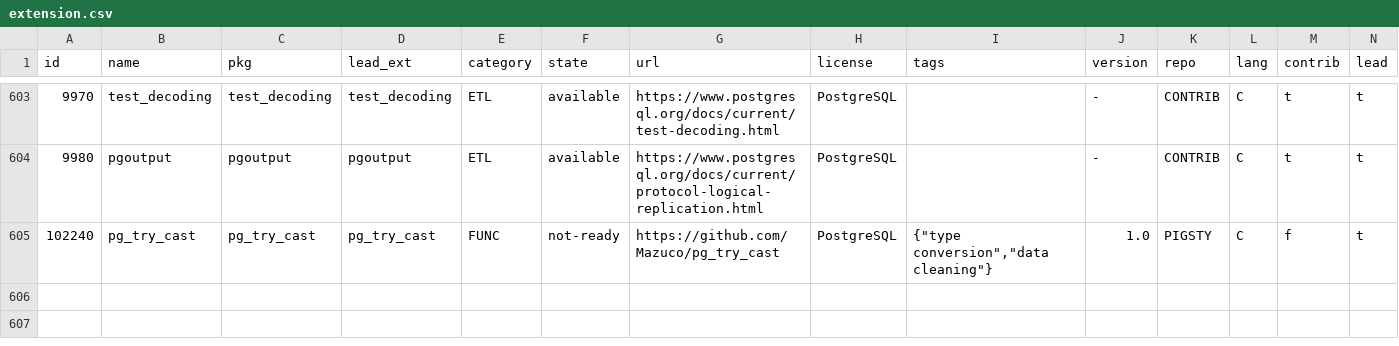
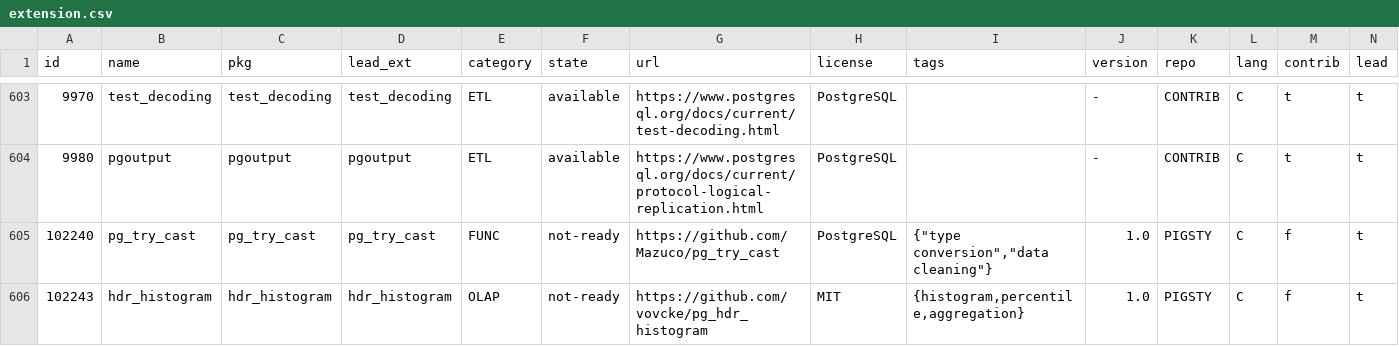
Before and after one commit to pgsty/pgext, a CSV file: db/extension.csv, drawn as a sheet; only a part is shown, gaps mark what is left out; rows hold the shown columns only; the diff names each change by its address in the sheet, - before the commit and + after, or states it on an @@ line.

Commit message:
add hdr_histogram package metadata

```diff
--- a/db/extension.csv
+++ b/db/extension.csv
+row 606: 102243 | hdr_histogram | hdr_histogram | hdr_histogram | OLAP | not-ready | https://github.com/vovcke/pg_hdr_histogram | MIT | {histogram,percentile,aggregation} | 1.0 | PIGSTY | C | f | t
```
Also changed, not shown: 3 other files.
